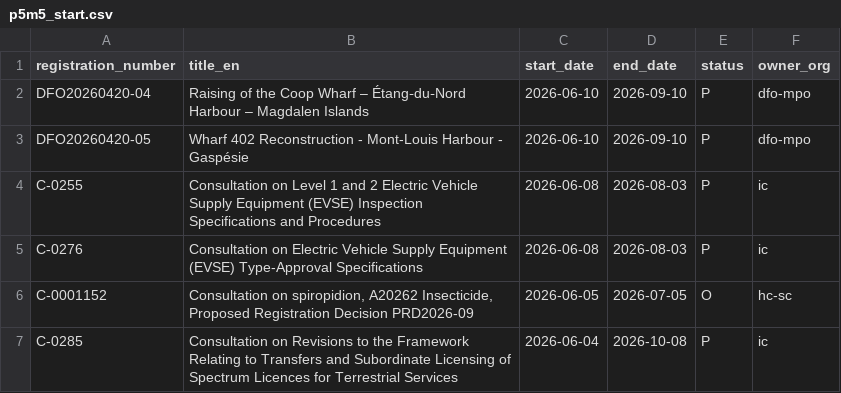
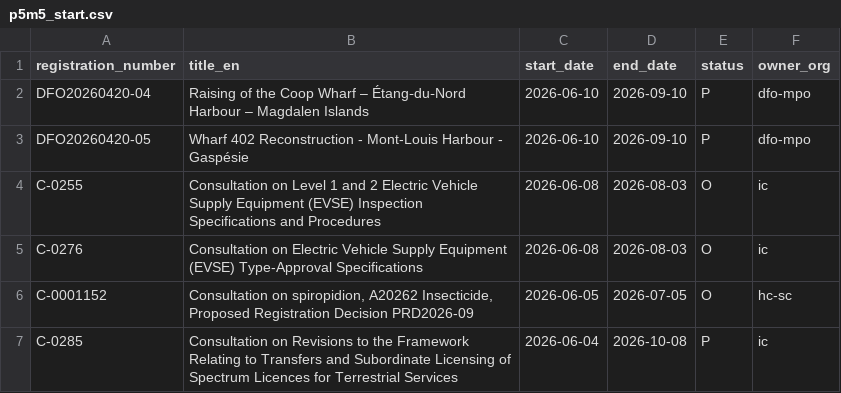
Before and after one commit to PatLittle/Consultations-Tracker, a CSV file: p5m5_start.csv, drawn as a sheet.

```diff
--- a/p5m5_start.csv
+++ b/p5m5_start.csv
@@ -3,4 +3,4 @@ DFO20260420-04,Raising of the Coop Wharf – Étang‑du‑Nord Harbour – Magd
 DFO20260420-05,Wharf 402 Reconstruction - Mont-Louis Harbour - Gaspésie,2026-06-10,2026-09-10,P,dfo-mpo
-C-0255,Consultation on Level 1 and 2 Electric Vehicle Supply Equipment (EVSE) Inspection Specifications and Procedures,2026-06-08,2026-08-03,P,ic
-C-0276,Consultation on Electric Vehicle Supply Equipment (EVSE) Type-Approval Specifications,2026-06-08,2026-08-03,P,ic
+C-0255,Consultation on Level 1 and 2 Electric Vehicle Supply Equipment (EVSE) Inspection Specifications and Procedures,2026-06-08,2026-08-03,O,ic
+C-0276,Consultation on Electric Vehicle Supply Equipment (EVSE) Type-Approval Specifications,2026-06-08,2026-08-03,O,ic
 C-0001152,"Consultation on spiropidion, A20262 Insecticide, Proposed Registration Decision PRD2026-09",2026-06-05,2026-07-05,O,hc-sc
```
Also changed, not shown: 3 other files.
